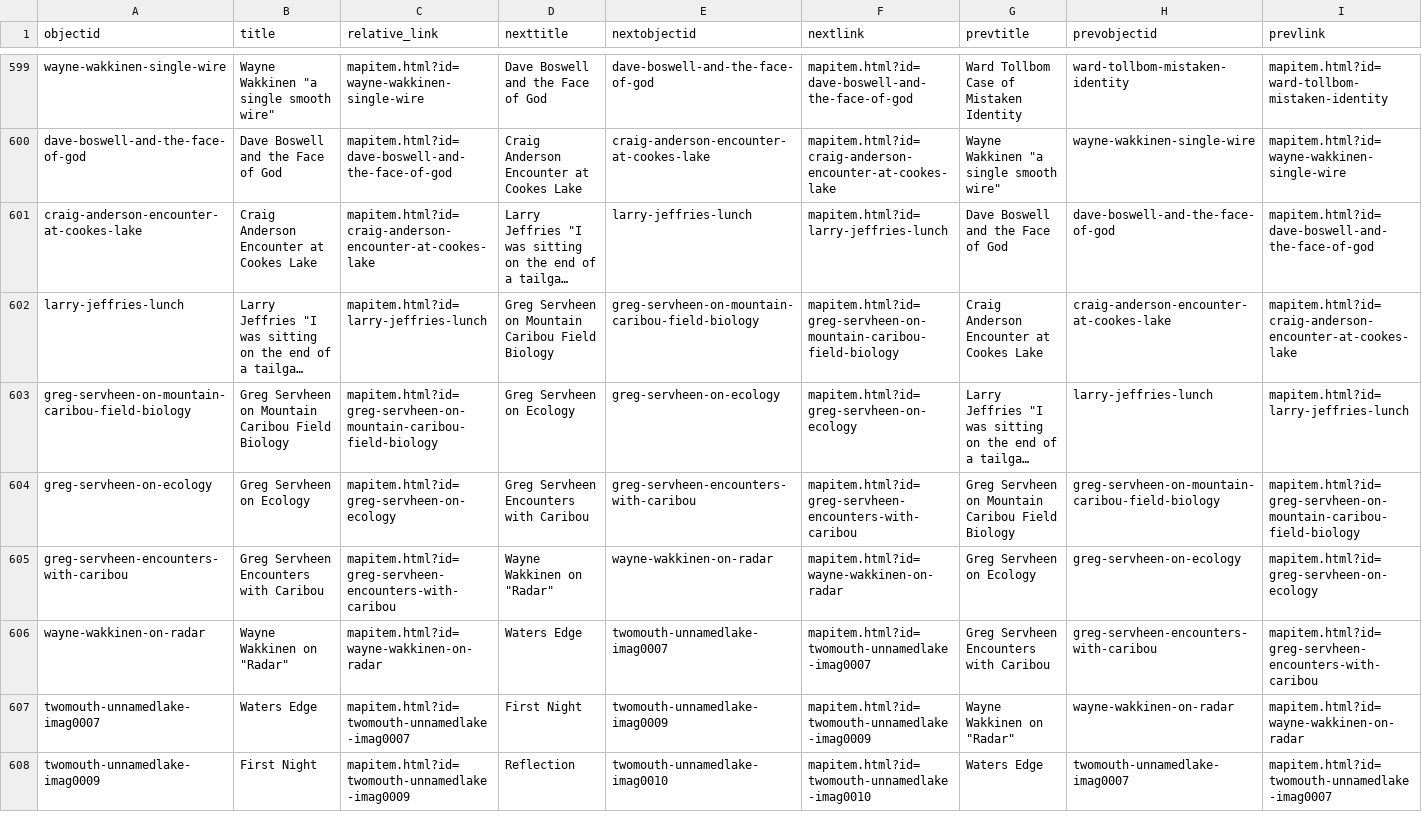
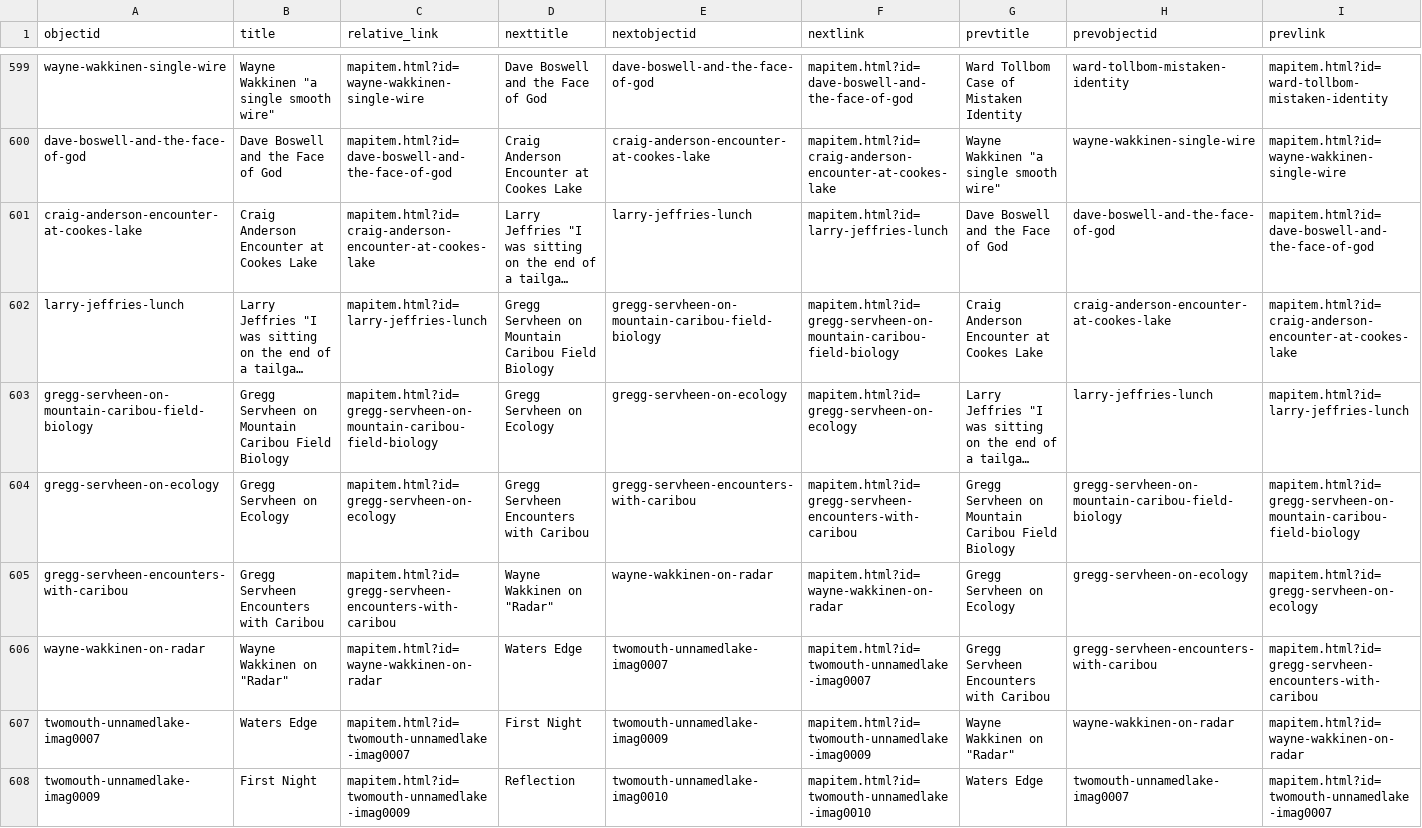
Before and after one commit to thecdil/storying_combined, a CSV file: _data/pages.csv, drawn as a sheet; only a part is shown, gaps mark what is left out; long unchanged cells end in …; the diff covers the shown part only; the diff names each change by its address in the sheet, - before the commit and + after, or states it on an @@ line.

```diff
--- a/_data/pages.csv
+++ b/_data/pages.csv
-D602 (nexttitle): Greg Servheen on…
+D602 (nexttitle): Gregg Servheen on…
-E602 (nextobjectid): greg-servheen-on-mountain-caribou-field-biology
+E602 (nextobjectid): gregg-servheen-on-mountain-caribou-field-biology
-F602 (nextlink): mapitem.html?id=greg-servheen-on-mountain-caribou-field-biology
+F602 (nextlink): mapitem.html?id=gregg-servheen-on-mountain-caribou-field-biology
-A603 (objectid): greg-servheen-on-mountain-caribou-field-biology
+A603 (objectid): gregg-servheen-on-mountain-caribou-field-biology
-B603 (title): Greg Servheen on…
+B603 (title): Gregg Servheen on…
-C603 (relative_link): mapitem.html?id=greg-servheen-on-mountain-caribou-field-biology
+C603 (relative_link): mapitem.html?id=gregg-servheen-on-mountain-caribou-field-biology
-D603 (nexttitle): Greg Servheen on Ecology
+D603 (nexttitle): Gregg Servheen on Ecology
-E603 (nextobjectid): greg-servheen-on-ecology
+E603 (nextobjectid): gregg-servheen-on-ecology
-F603 (nextlink): mapitem.html?id=greg-servheen-on-ecology
+F603 (nextlink): mapitem.html?id=gregg-servheen-on-ecology
-A604 (objectid): greg-servheen-on-ecology
+A604 (objectid): gregg-servheen-on-ecology
-B604 (title): Greg Servheen on Ecology
+B604 (title): Gregg Servheen on Ecology
-C604 (relative_link): mapitem.html?id=greg-servheen-on-ecology
+C604 (relative_link): mapitem.html?id=gregg-servheen-on-ecology
-D604 (nexttitle): Greg Servheen Encounters with Caribou
+D604 (nexttitle): Gregg Servheen Encounters with Caribou
-E604 (nextobjectid): greg-servheen-encounters-with-caribou
+E604 (nextobjectid): gregg-servheen-encounters-with-caribou
-F604 (nextlink): mapitem.html?id=greg-servheen-encounters-with-caribou
+F604 (nextlink): mapitem.html?id=gregg-servheen-encounters-with-caribou
-G604 (prevtitle): Greg Servheen on…
+G604 (prevtitle): Gregg Servheen on…
-H604 (prevobjectid): greg-servheen-on-mountain-caribou-field-biology
+H604 (prevobjectid): gregg-servheen-on-mountain-caribou-field-biology
-I604 (prevlink): mapitem.html?id=greg-servheen-on-mountain-caribou-field-biology
+I604 (prevlink): mapitem.html?id=gregg-servheen-on-mountain-caribou-field-biology
-A605 (objectid): greg-servheen-encounters-with-caribou
+A605 (objectid): gregg-servheen-encounters-with-caribou
-B605 (title): Greg Servheen Encounters with Caribou
+B605 (title): Gregg Servheen Encounters with Caribou
-C605 (relative_link): mapitem.html?id=greg-servheen-encounters-with-caribou
+C605 (relative_link): mapitem.html?id=gregg-servheen-encounters-with-caribou
-G605 (prevtitle): Greg Servheen on Ecology
+G605 (prevtitle): Gregg Servheen on Ecology
-H605 (prevobjectid): greg-servheen-on-ecology
+H605 (prevobjectid): gregg-servheen-on-ecology
-I605 (prevlink): mapitem.html?id=greg-servheen-on-ecology
+I605 (prevlink): mapitem.html?id=gregg-servheen-on-ecology
-G606 (prevtitle): Greg Servheen Encounters with Caribou
+G606 (prevtitle): Gregg Servheen Encounters with Caribou
-H606 (prevobjectid): greg-servheen-encounters-with-caribou
+H606 (prevobjectid): gregg-servheen-encounters-with-caribou
-I606 (prevlink): mapitem.html?id=greg-servheen-encounters-with-caribou
+I606 (prevlink): mapitem.html?id=gregg-servheen-encounters-with-caribou
```
Also changed, not shown: 1 added row and 44 edited cells elsewhere in this file, _data/storying.csv.
